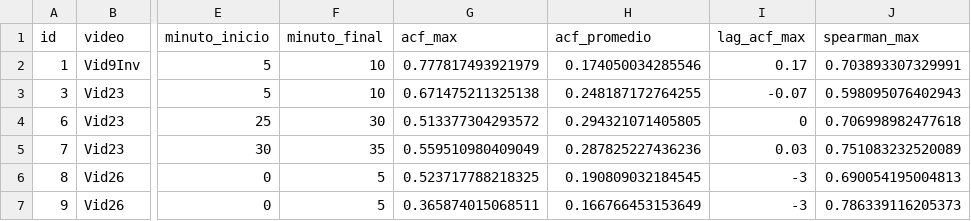
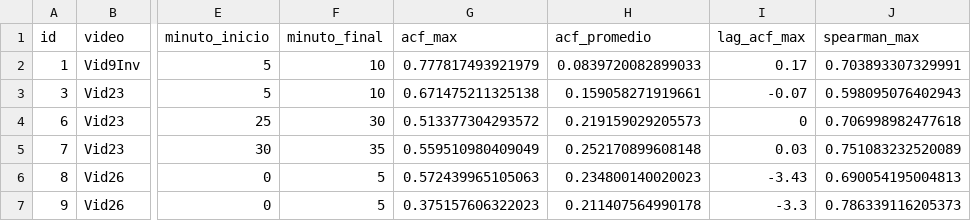
Before and after one commit to plumeriopipichas/MEA, a CSV file: lista_seleccionados.csv, drawn as a sheet; only a part is shown, gaps mark what is left out; the diff names each change by its address in the sheet, - before the commit and + after, or states it on an @@ line.

```diff
--- a/lista_seleccionados.csv
+++ b/lista_seleccionados.csv
-H2 (acf_promedio): 0.174050034285546
+H2 (acf_promedio): 0.0839720082899033
-H3 (acf_promedio): 0.248187172764255
+H3 (acf_promedio): 0.159058271919661
-H4 (acf_promedio): 0.294321071405805
+H4 (acf_promedio): 0.219159029205573
-H5 (acf_promedio): 0.287825227436236
+H5 (acf_promedio): 0.252170899608148
-G6 (acf_max): 0.523717788218325
+G6 (acf_max): 0.572439965105063
-H6 (acf_promedio): 0.190809032184545
+H6 (acf_promedio): 0.234800140020023
-I6 (lag_acf_max): -3
+I6 (lag_acf_max): -3.43
-G7 (acf_max): 0.365874015068511
+G7 (acf_max): 0.375157606322023
-H7 (acf_promedio): 0.166766453153649
+H7 (acf_promedio): 0.211407564990178
-I7 (lag_acf_max): -3
+I7 (lag_acf_max): -3.3
```
Also changed, not shown: 4 other files.
